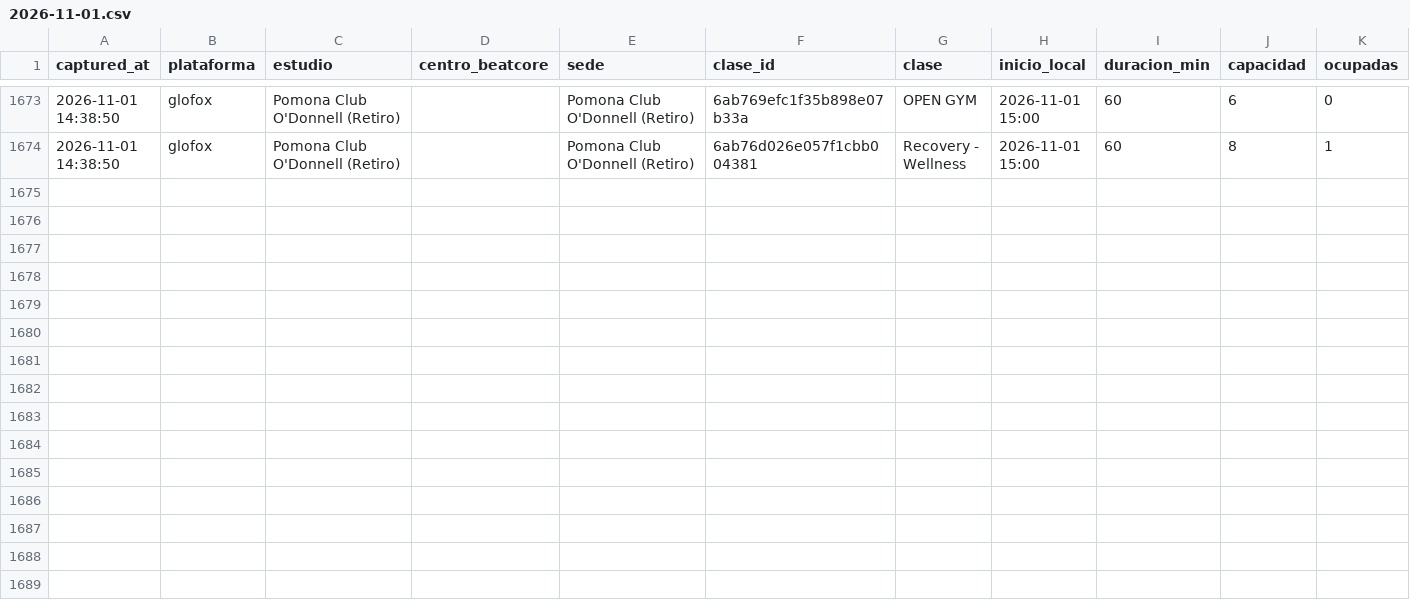
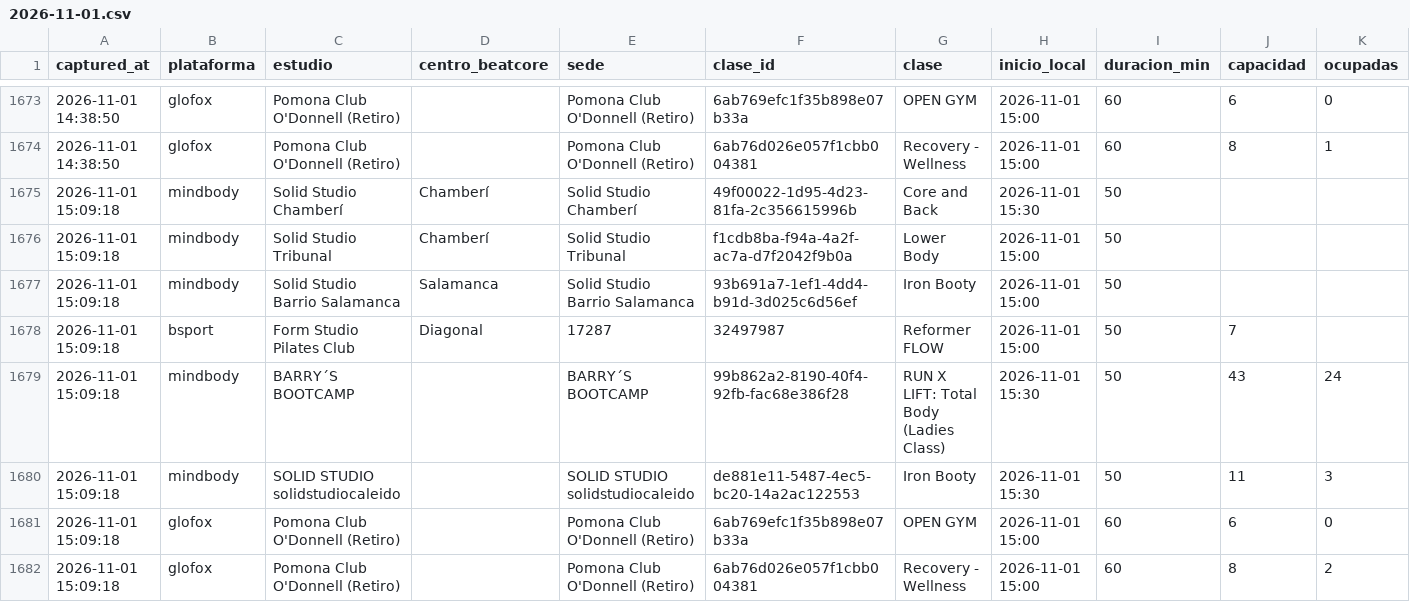
Before and after one commit to fedeloap/ocupacion-beatcore, a CSV file: data/2026-11-01.csv, drawn as a sheet; only a part is shown, gaps mark what is left out; rows hold the shown columns only; the diff names each change by its address in the sheet, - before the commit and + after, or states it on an @@ line.

```diff
--- a/data/2026-11-01.csv
+++ b/data/2026-11-01.csv
+row 1675: 2026-11-01 15:09:18 | mindbody | Solid Studio Chamberí | Chamberí | Solid Studio Chamberí | 49f00022-1d95-4d23-81fa-2c356615996b | Core and Back | 2026-11-01 15:30 | 50
+row 1676: 2026-11-01 15:09:18 | mindbody | Solid Studio Tribunal | Chamberí | Solid Studio Tribunal | f1cdb8ba-f94a-4a2f-ac7a-d7f2042f9b0a | Lower Body | 2026-11-01 15:00 | 50
+row 1677: 2026-11-01 15:09:18 | mindbody | Solid Studio Barrio Salamanca | Salamanca | Solid Studio Barrio Salamanca | 93b691a7-1ef1-4dd4-b91d-3d025c6d56ef | Iron Booty | 2026-11-01 15:00 | 50
+row 1678: 2026-11-01 15:09:18 | bsport | Form Studio Pilates Club | Diagonal | 17287 | 32497987 | Reformer FLOW | 2026-11-01 15:00 | 50 | 7
+row 1679: 2026-11-01 15:09:18 | mindbody | BARRY´S BOOTCAMP |  | BARRY´S BOOTCAMP | 99b862a2-8190-40f4-92fb-fac68e386f28 | RUN X LIFT: Total Body (Ladies Class) | 2026-11-01 15:30 | 50 | 43 | 24
+row 1680: 2026-11-01 15:09:18 | mindbody | SOLID STUDIO solidstudiocaleido |  | SOLID STUDIO solidstudiocaleido | de881e11-5487-4ec5-bc20-14a2ac122553 | Iron Booty | 2026-11-01 15:30 | 50 | 11 | 3
+row 1681: 2026-11-01 15:09:18 | glofox | Pomona Club O'Donnell (Retiro) |  | Pomona Club O'Donnell (Retiro) | 6ab769efc1f35b898e07b33a | OPEN GYM | 2026-11-01 15:00 | 60 | 6 | 0
+row 1682: 2026-11-01 15:09:18 | glofox | Pomona Club O'Donnell (Retiro) |  | Pomona Club O'Donnell (Retiro) | 6ab76d026e057f1cbb004381 | Recovery - Wellness | 2026-11-01 15:00 | 60 | 8 | 2
```
Also changed, not shown: 2 other files.
